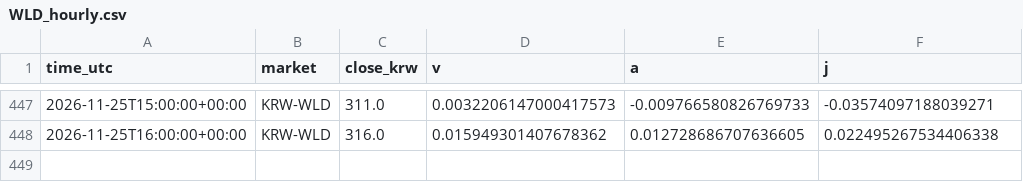
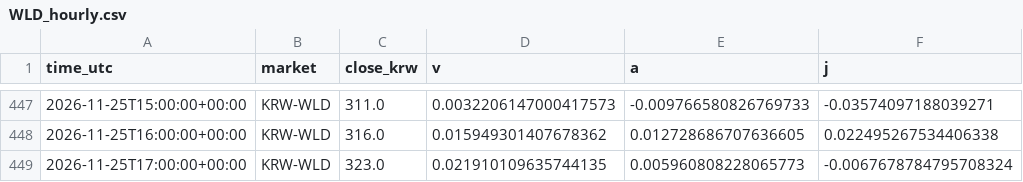
Before and after one commit to kshvac/kshvac.github.io, a CSV file: vaj/data/WLD_hourly.csv, drawn as a sheet; only a part is shown, gaps mark what is left out; the diff names each change by its address in the sheet, - before the commit and + after, or states it on an @@ line.

```diff
--- a/vaj/data/WLD_hourly.csv
+++ b/vaj/data/WLD_hourly.csv
+row 449: 2026-11-25T17:00:00+00:00 | KRW-WLD | 323.0 | 0.021910109635744135 | 0.005960808228065773 | -0.0067678784795708324
```
Also changed, not shown: vaj/data/BTC_hourly.csv.
